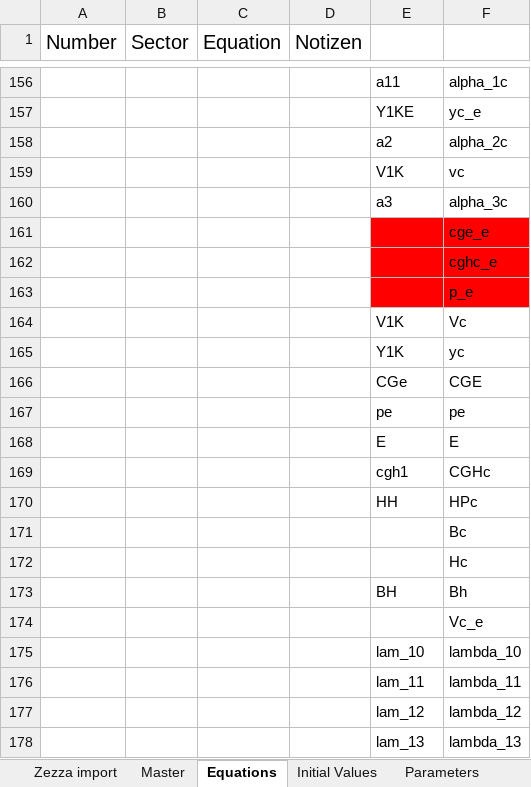
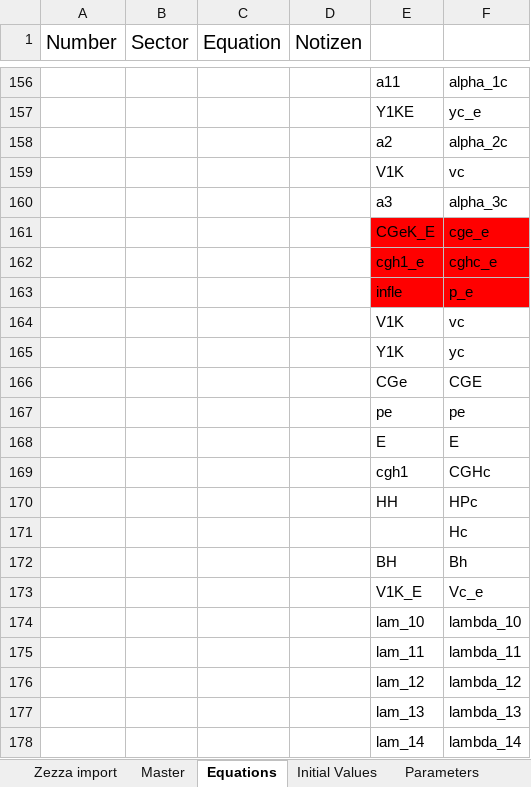
Before and after one commit to Codo-der-Dritte/masterarbeit, an Excel workbook: resources/Zezza_model.xlsx, sheet Equations, drawn as a sheet; only a part is shown, gaps mark what is left out; the shorter side is filled out with more unchanged rows; values as stored, in another font and other column widths than the file's, no borders; table styles not drawn; removed rows and columns are numbered as before the commit, all else as after; the diff covers the shown part only; the diff names each change by its address in the sheet, - before the commit and + after, or states it on an @@ line.

```diff
--- a/resources/Zezza_model.xlsx (sheet Equations)
+++ b/resources/Zezza_model.xlsx (sheet Equations)
-E161: (empty)
+E161: CGeK_E
-E162: (empty)
+E162: cgh1_e
-E163: (empty)
+E163: infle
-F164: Vc
+F164: vc
-row 171:  |  |  |  |  | Bc
-E173: (empty)
+E173: V1K_E
```
Also changed, not shown: 1 removed row and 116 hidden or unhidden rows elsewhere in this sheet, hidden cells, 1 other file.
